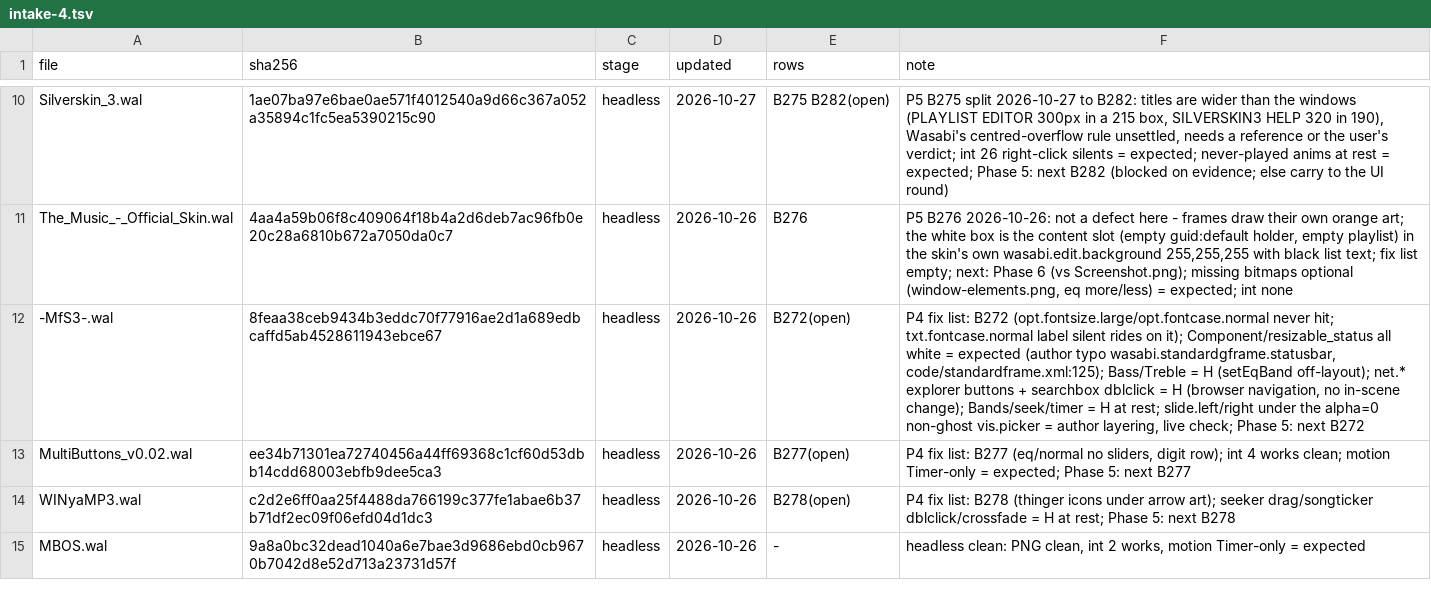
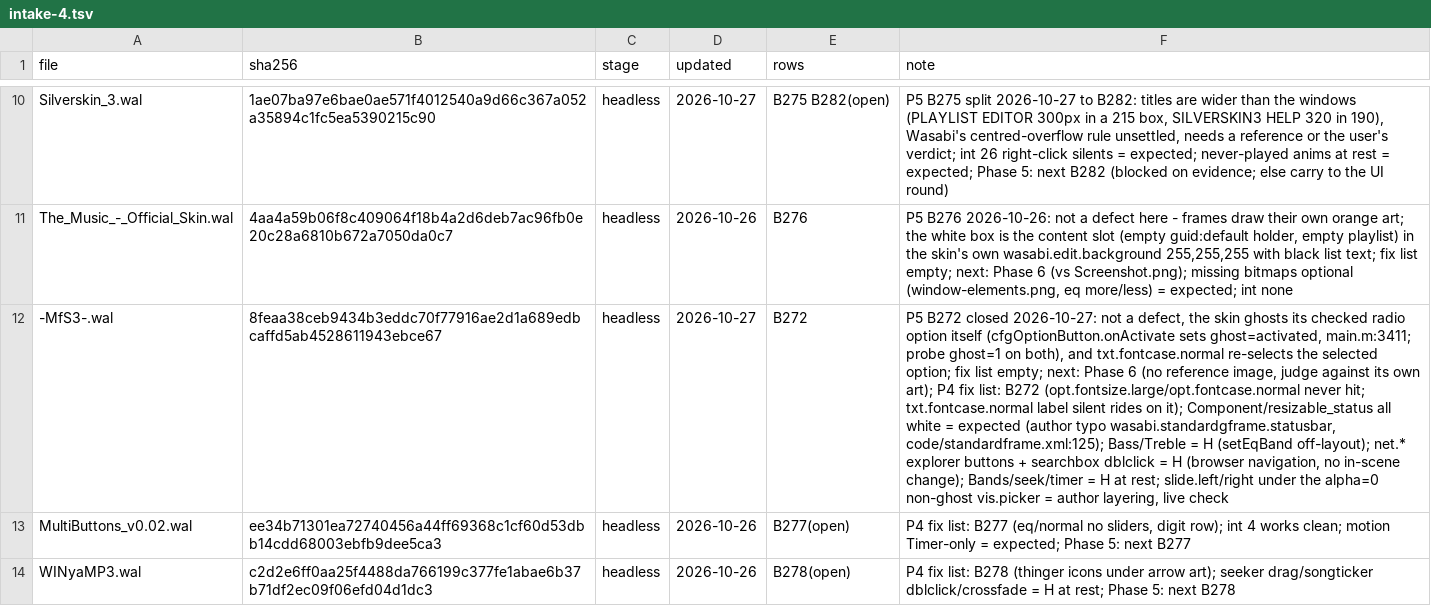
Before and after one commit to ad-repo/nullplayer, a TSV file: docs/winamp-modern/intakes/intake-4.tsv, drawn as a sheet; only a part is shown, gaps mark what is left out; the shorter side is filled out with more unchanged rows; the diff names each change by its address in the sheet, - before the commit and + after, or states it on an @@ line.

```diff
--- a/docs/winamp-modern/intakes/intake-4.tsv
+++ b/docs/winamp-modern/intakes/intake-4.tsv
-D12 (updated): 2026-10-26
+D12 (updated): 2026-10-27
-E12 (rows): B272(open)
+E12 (rows): B272
-F12 (note): P4 fix list: B272 (opt.fontsize.large/opt.fontcase.normal never hit; txt.fontcase.normal label silent rides on it); Component/resizable_status all white = expected (author typo wasabi.standardgframe.statusbar, code/standardframe.xml:125); Bass/Treble = H (setEqBand off-layout); net.* explorer buttons + searchbox dblclick = H (browser navigation, no in-scene change); Bands/seek/timer = H at rest; slide.left/right under the alpha=0 non-ghost vis.picker = author layering, live check; Phase 5: next B272
+F12 (note): P5 B272 closed 2026-10-27: not a defect, the skin ghosts its checked radio option itself (cfgOptionButton.onActivate sets ghost=activated, main.m:3411; probe ghost=1 on both), and txt.fontcase.normal re-selects the selected option; fix list empty; next: Phase 6 (no reference image, judge against its own art); P4 fix list: B272 (opt.fontsize.large/opt.fontcase.normal never hit; txt.fontcase.normal label silent rides on it); Component/resizable_status all white = expected (author typo wasabi.standardgframe.statusbar, code/standardframe.xml:125); Bass/Treble = H (setEqBand off-layout); net.* explorer buttons + searchbox dblclick = H (browser navigation, no in-scene change); Bands/seek/timer = H at rest; slide.left/right under the alpha=0 non-ghost vis.picker = author layering, live check
```
Also changed, not shown: 3 other files.
